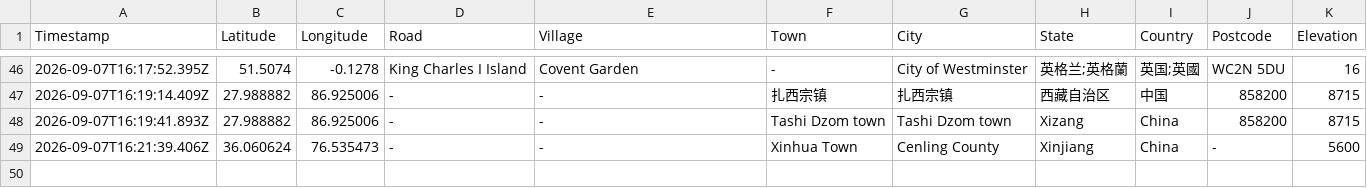
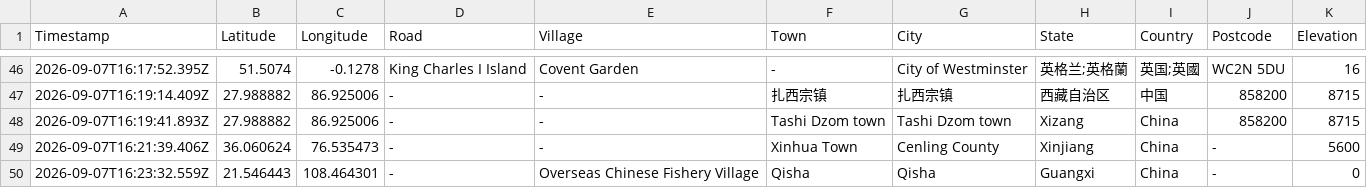
Before and after one commit to chantianseng/gps_location_name, a CSV file: datalogreport.csv, drawn as a sheet; only a part is shown, gaps mark what is left out; the diff names each change by its address in the sheet, - before the commit and + after, or states it on an @@ line.

Commit message:
Update datalogreport.csv for GPS coordinate: 21.546443, 108.464301

```diff
--- a/datalogreport.csv
+++ b/datalogreport.csv
+row 50: 2026-09-07T16:23:32.559Z | 21.546443 | 108.464301 | - | Overseas Chinese Fishery Village | Qisha | Qisha | Guangxi | China | - | 0
```
